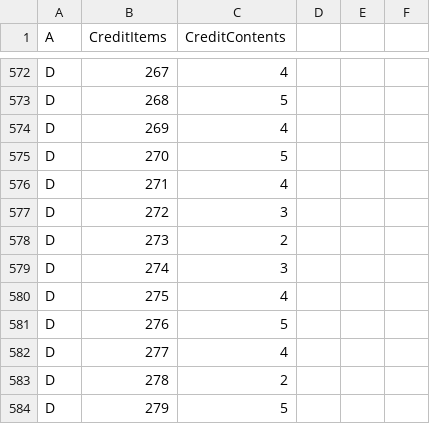
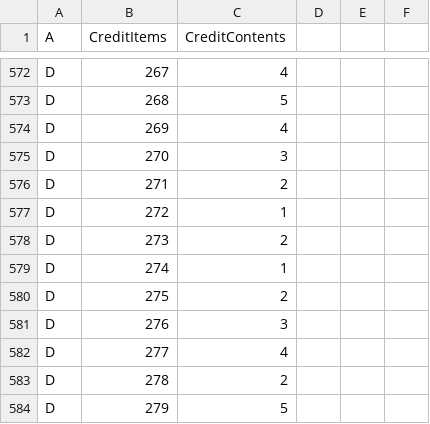
Before and after one commit to toymusicscore/1, a TSV file: docs/data/bach-invention-13.tsv, drawn as a sheet; only a part is shown, gaps mark what is left out.

```diff
--- a/docs/data/bach-invention-13.tsv
+++ b/docs/data/bach-invention-13.tsv
@@ -574,9 +574,9 @@ D	268	5
 D	269	4			
-D	270	5			
-D	271	4			
-D	272	3			
+D	270	3			
+D	271	2			
+D	272	1			
 D	273	2			
-D	274	3			
-D	275	4			
-D	276	5			
+D	274	1			
+D	275	2			
+D	276	3			
 D	277	4			
```
Also changed, not shown: 2 other files.
